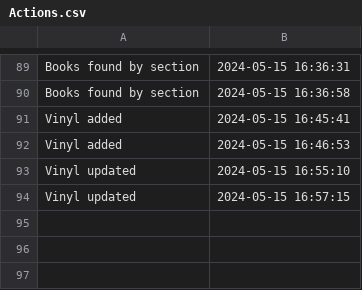
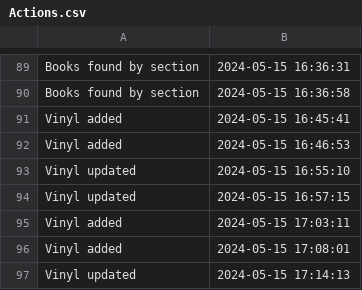
Before and after one commit to cosminabarbu/java, a CSV file: Files/Actions.csv, drawn as a sheet; only a part is shown, gaps mark what is left out.

Commit message:
Updates vinyl

```diff
--- a/Files/Actions.csv
+++ b/Files/Actions.csv
@@ -94 +94,4 @@ Vinyl updated, 2024-05-15 16:55:10
 Vinyl updated, 2024-05-15 16:57:15
+Vinyl added, 2024-05-15 17:03:11
+Vinyl added, 2024-05-15 17:08:01
+Vinyl updated, 2024-05-15 17:14:13
```
Also changed, not shown: out/production/java/Files/Actions.csv, 5 other files.
